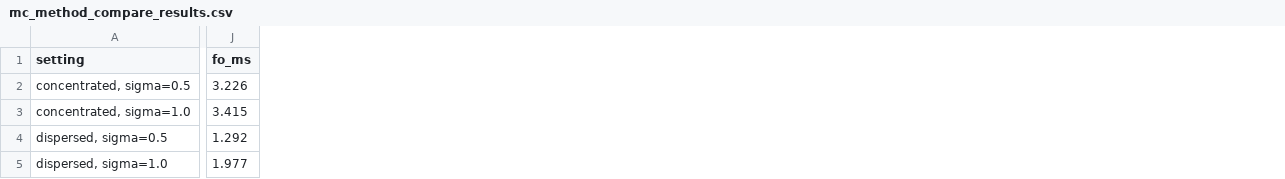
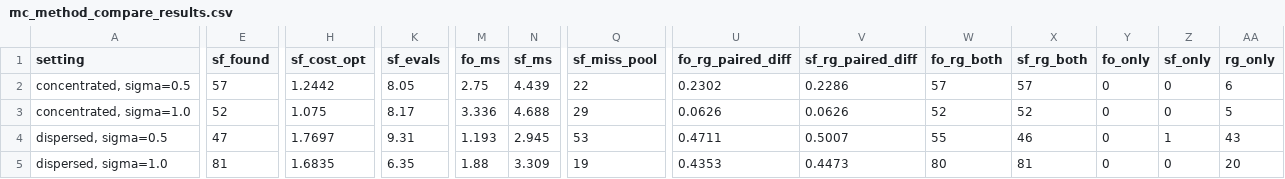
Before and after one commit to qiufeng662/fragility-diagnostic, a CSV file: data/mc_method_compare_results.csv, drawn as a sheet; only a part is shown, gaps mark what is left out; addresses are those after the commit; the diff covers the shown part only; the diff names each change by its address in the sheet, - before the commit and + after, or states it on an @@ line.

```diff
--- a/data/mc_method_compare_results.csv
+++ b/data/mc_method_compare_results.csv
+column E (sf_found), rows 2-5: 57 | 52 | 47 | 81
+column H (sf_cost_opt), rows 2-5: 1.2442 | 1.075 | 1.7697 | 1.6835
+column K (sf_evals), rows 2-5: 8.05 | 8.17 | 9.31 | 6.35
+column N (sf_ms), rows 2-5: 4.439 | 4.688 | 2.945 | 3.309
+column Q (sf_miss_pool), rows 2-5: 22 | 29 | 53 | 19
+column U (fo_rg_paired_diff), rows 2-5: 0.2302 | 0.0626 | 0.4711 | 0.4353
+column V (sf_rg_paired_diff), rows 2-5: 0.2286 | 0.0626 | 0.5007 | 0.4473
+column W (fo_rg_both), rows 2-5: 57 | 52 | 55 | 80
+column X (sf_rg_both), rows 2-5: 57 | 52 | 46 | 81
+column Y (fo_only), rows 2-5: all 0
+column Z (sf_only), rows 2-5: 0 | 0 | 1 | 0
+column AA (rg_only), rows 2-5: 6 | 5 | 43 | 20
-M2 (fo_ms): 3.226
+M2 (fo_ms): 2.75
-M3 (fo_ms): 3.415
+M3 (fo_ms): 3.336
-M4 (fo_ms): 1.292
+M4 (fo_ms): 1.193
-M5 (fo_ms): 1.977
+M5 (fo_ms): 1.88
```
Also changed, not shown: 4 edited cells elsewhere in this file, 1 other file.
